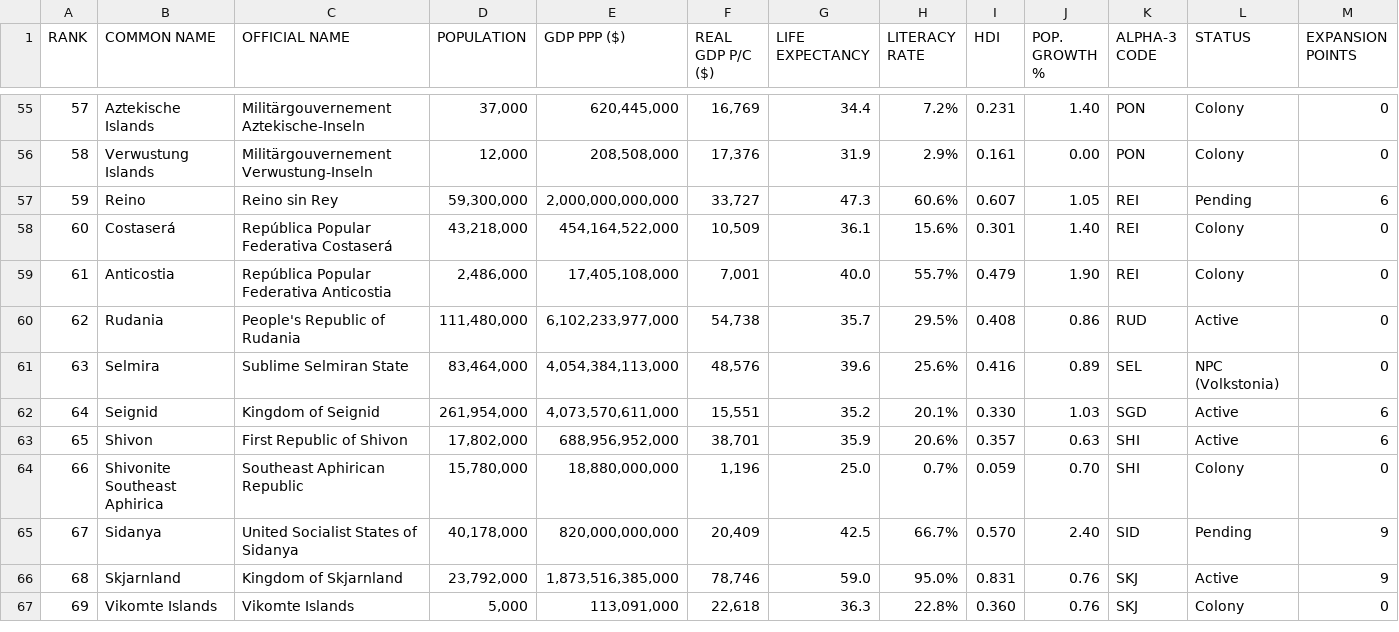
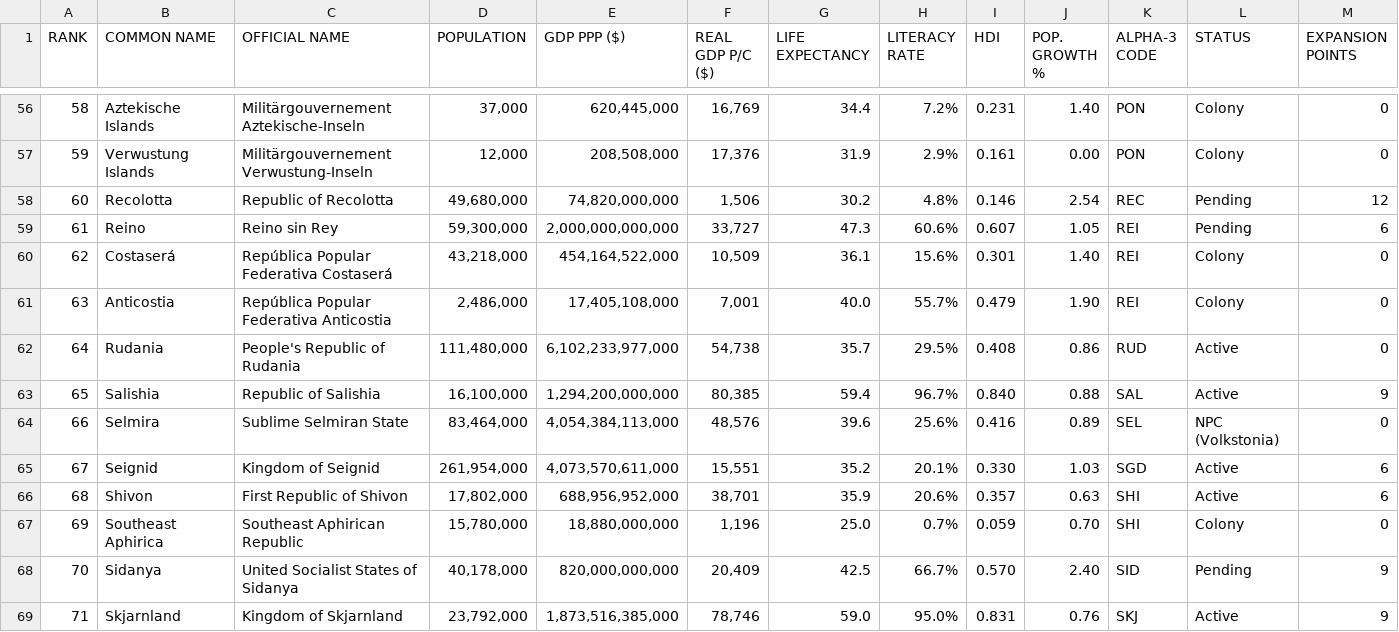
Before and after one commit to auroruse/avium-map, a TSV file: src/data/nations.tsv, drawn as a sheet; only a part is shown, gaps mark what is left out; the shorter side is filled out with more unchanged rows; addresses are those after the commit; rows hold the shown columns only; the diff covers the shown part only; the diff names each change by its address in the sheet, - before the commit and + after, or states it on an @@ line.

```diff
--- a/src/data/nations.tsv
+++ b/src/data/nations.tsv
@@ column A (RANK) renumbered from row 27 down @@
+row 58: 60 | Recolotta | Republic of Recolotta | 49,680,000 | 74,820,000,000 | 1,506 | 30.2 | 4.8% | 0.146 | 2.54 | REC | Pending | 12
+row 63: 65 | Salishia | Republic of Salishia | 16,100,000 | 1,294,200,000,000 | 80,385 | 59.4 | 96.7% | 0.840 | 0.88 | SAL | Active | 9
-B67 (COMMON NAME): Shivonite Southeast Aphirica
+B67 (COMMON NAME): Southeast Aphirica
```
Also changed, not shown: 4 added rows, 1 moved row and 16 edited cells elsewhere in this file, src/data/cities.tsv, 5 other files.
